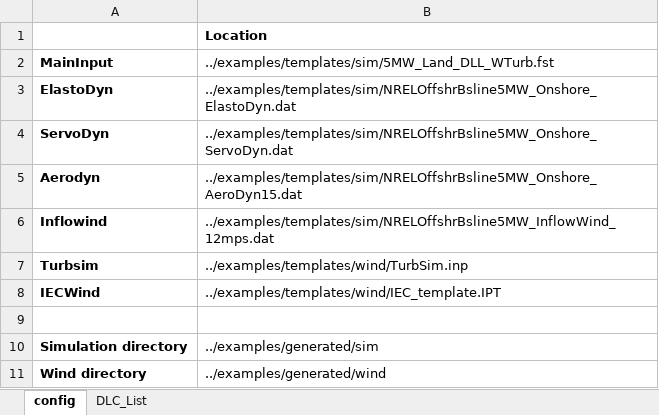
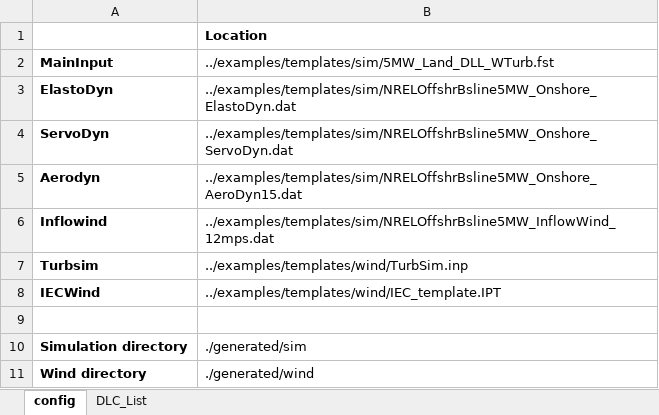
Before and after one commit to jgeisler0303/AMPoWS, an Excel workbook: examples/openFAST_config.xlsx, sheet config, drawn as a sheet; values as stored, in another font and other column widths than the file's, no borders; the diff names each change by its address in the sheet, - before the commit and + after, or states it on an @@ line.

Commit message:
paths in Excel config are now relative to Excel file; ampows adds itself to path

```diff
--- a/examples/openFAST_config.xlsx (sheet config)
+++ b/examples/openFAST_config.xlsx (sheet config)
-B10: ../examples/generated/sim
+B10: ./generated/sim
-B11: ../examples/generated/wind
+B11: ./generated/wind
```
Also changed, not shown: 1 other file.
